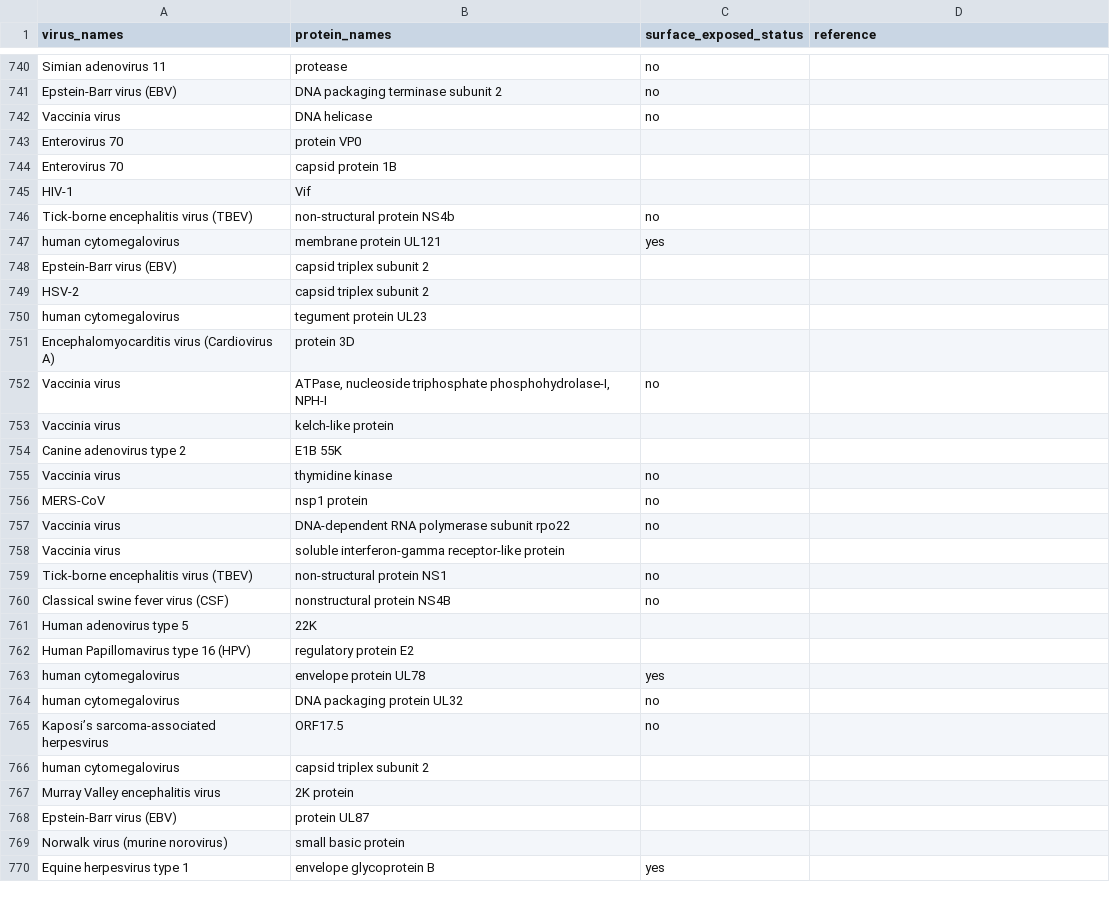
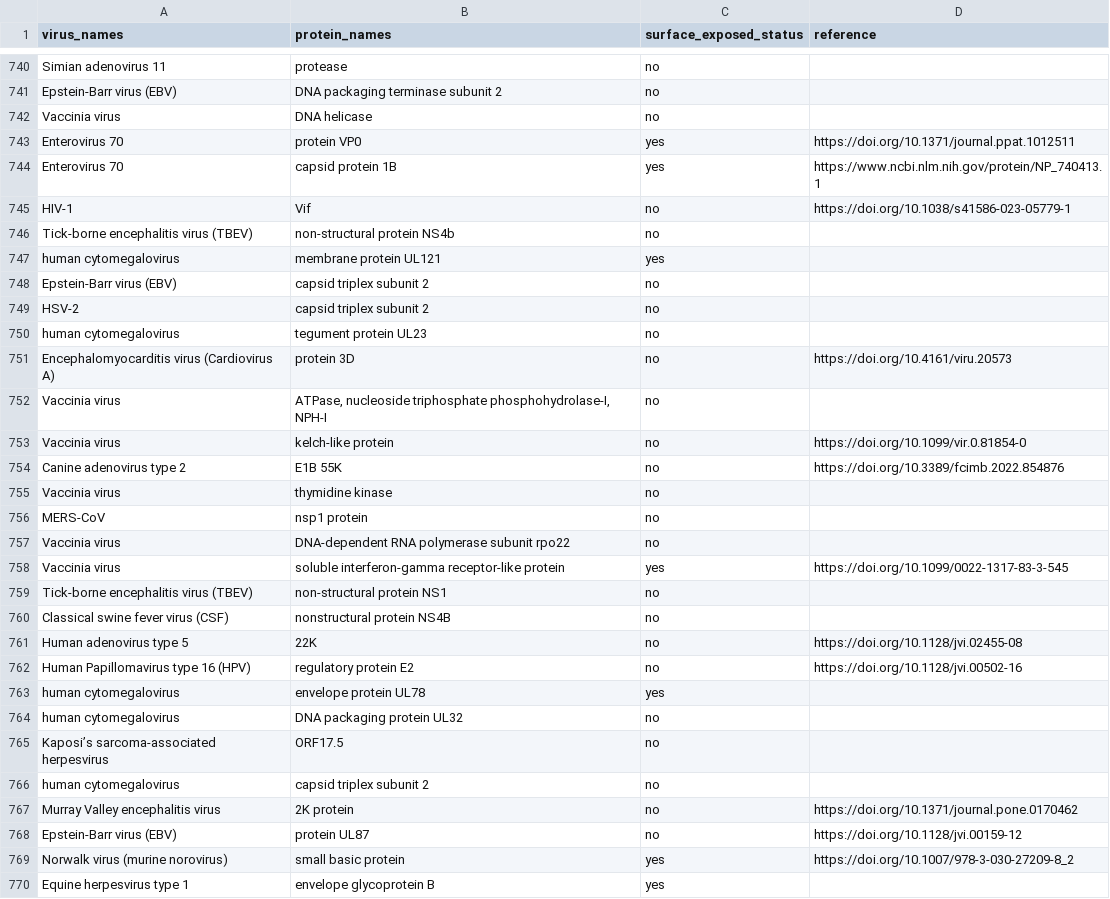
Before and after one commit to lanl/ldrd_virus_work, a CSV file: viral_seq/data/surface_exposed_df.csv, drawn as a sheet; only a part is shown, gaps mark what is left out; the diff covers the shown part only.

Commit message:
ENH: add entries to surface_exposed_df.csv

```diff
--- a/viral_seq/data/surface_exposed_df.csv
+++ b/viral_seq/data/surface_exposed_df.csv
@@ -742,14 +742,14 @@ Epstein-Barr virus (EBV),DNA packaging terminase subunit 2,no,
 Vaccinia virus,DNA helicase,no,
-Enterovirus 70,protein VP0,,
-Enterovirus 70,capsid protein 1B,,
-HIV-1,Vif,,
+Enterovirus 70,protein VP0,yes,https://doi.org/10.1371/journal.ppat.1012511
+Enterovirus 70,capsid protein 1B,yes,https://www.ncbi.nlm.nih.gov/protein/NP_740413.1
+HIV-1,Vif,no,https://doi.org/10.1038/s41586-023-05779-1
 Tick-borne encephalitis virus (TBEV),non-structural protein NS4b,no,
 human cytomegalovirus,membrane protein UL121,yes,
-Epstein-Barr virus (EBV),capsid triplex subunit 2,,
-HSV-2,capsid triplex subunit 2,,
-human cytomegalovirus,tegument protein UL23,,
-Encephalomyocarditis virus (Cardiovirus A),protein 3D,,
+Epstein-Barr virus (EBV),capsid triplex subunit 2,no,
+HSV-2,capsid triplex subunit 2,no,
+human cytomegalovirus,tegument protein UL23,no,
+Encephalomyocarditis virus (Cardiovirus A),protein 3D,no,https://doi.org/10.4161/viru.20573
 Vaccinia virus,"ATPase, nucleoside triphosphate phosphohydrolase-I, NPH-I",no,
-Vaccinia virus,kelch-like protein,,
-Canine adenovirus type 2,E1B 55K,,
+Vaccinia virus,kelch-like protein,no,https://doi.org/10.1099/vir.0.81854-0
+Canine adenovirus type 2,E1B 55K,no,https://doi.org/10.3389/fcimb.2022.854876
 Vaccinia virus,thymidine kinase,no,
@@ -757,7 +757,7 @@ MERS-CoV,nsp1 protein,no,
 Vaccinia virus,DNA-dependent RNA polymerase subunit rpo22,no,
-Vaccinia virus,soluble interferon-gamma receptor-like protein,,
+Vaccinia virus,soluble interferon-gamma receptor-like protein,yes,https://doi.org/10.1099/0022-1317-83-3-545
 Tick-borne encephalitis virus (TBEV),non-structural protein NS1,no,
 Classical swine fever virus (CSF),nonstructural protein NS4B,no,
-Human adenovirus type 5,22K,,
-Human Papillomavirus type 16 (HPV),regulatory protein E2,,
+Human adenovirus type 5,22K,no,https://doi.org/10.1128/jvi.02455-08
+Human Papillomavirus type 16 (HPV),regulatory protein E2,no,https://doi.org/10.1128/jvi.00502-16
 human cytomegalovirus,envelope protein UL78,yes,
@@ -765,6 +765,6 @@ human cytomegalovirus,DNA packaging protein UL32,no,
 Kaposi’s sarcoma-associated herpesvirus,ORF17.5,no,
-human cytomegalovirus,capsid triplex subunit 2,,
-Murray Valley encephalitis virus,2K protein,,
-Epstein-Barr virus (EBV),protein UL87,,
-Norwalk virus (murine norovirus),small basic protein,,
+human cytomegalovirus,capsid triplex subunit 2,no,
+Murray Valley encephalitis virus,2K protein,no,https://doi.org/10.1371/journal.pone.0170462
+Epstein-Barr virus (EBV),protein UL87,no,https://doi.org/10.1128/jvi.00159-12
+Norwalk virus (murine norovirus),small basic protein,yes,https://doi.org/10.1007/978-3-030-27209-8_2
 Equine herpesvirus type 1,envelope glycoprotein B,yes,
```
Also changed, not shown: 11 edited cells elsewhere in this file.
